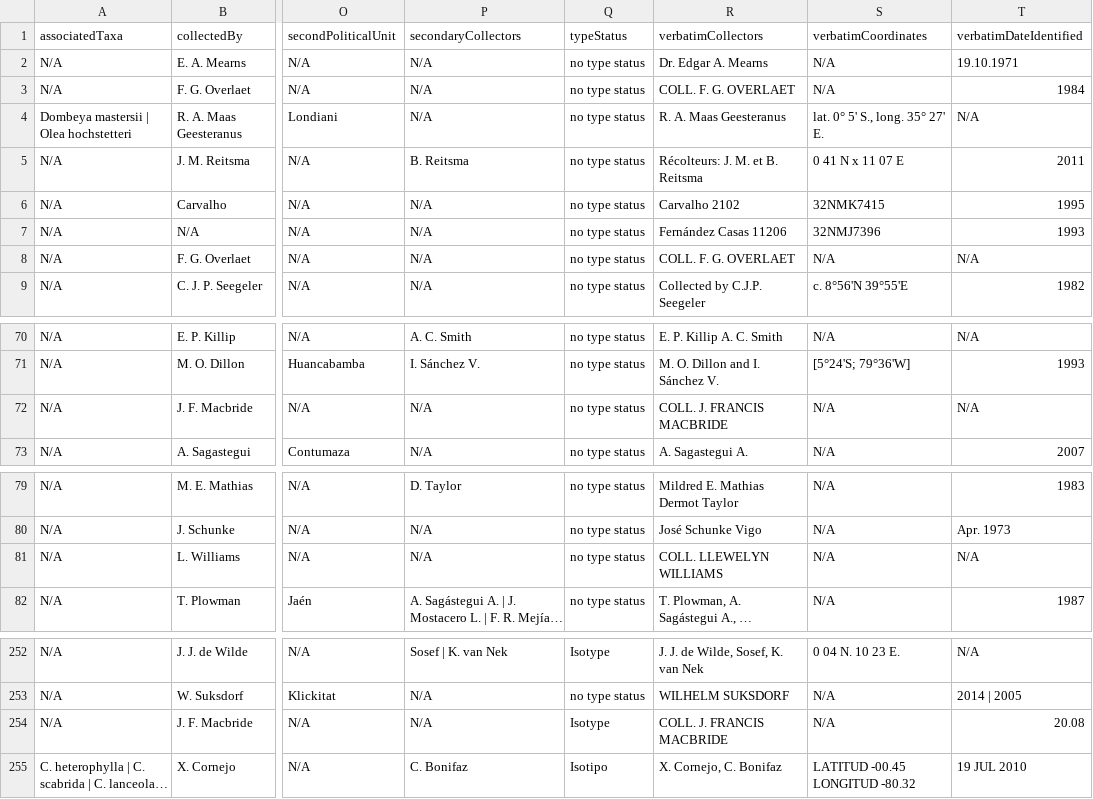
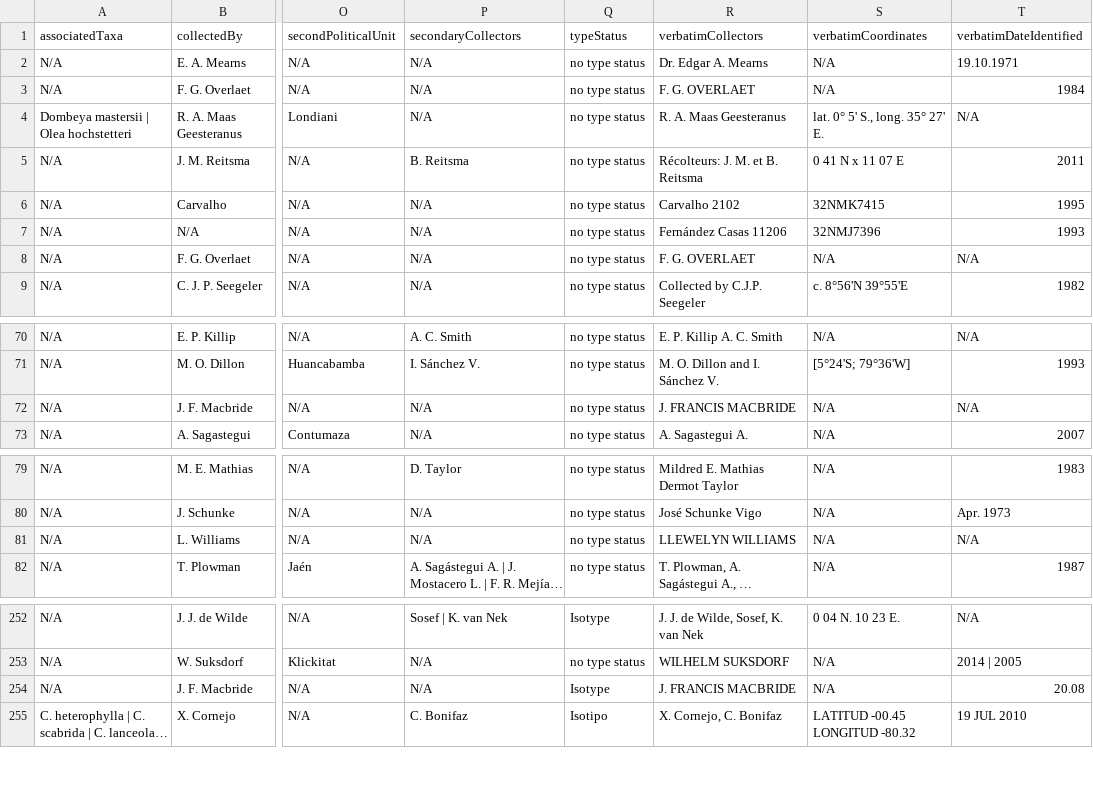
Before and after one commit to rherbst123/FieldMuseumTranscription, a CSV file: DataAnalysis/RileyImageManipulation/Transcriptions/post_gpt-4.1-2025-04-10-collage-transcriptions.csv, drawn as a sheet; only a part is shown, gaps mark what is left out; long unchanged cells end in …; the diff names each change by its address in the sheet, - before the commit and + after, or states it on an @@ line.

```diff
--- a/DataAnalysis/RileyImageManipulation/Transcriptions/post_gpt-4.1-2025-04-10-collage-transcriptions.csv
+++ b/DataAnalysis/RileyImageManipulation/Transcriptions/post_gpt-4.1-2025-04-10-collage-transcriptions.csv
-R3 (verbatimCollectors): COLL. F. G. OVERLAET
+R3 (verbatimCollectors): F. G. OVERLAET
-R8 (verbatimCollectors): COLL. F. G. OVERLAET
+R8 (verbatimCollectors): F. G. OVERLAET
-R72 (verbatimCollectors): COLL. J. FRANCIS MACBRIDE
+R72 (verbatimCollectors): J. FRANCIS MACBRIDE
-R81 (verbatimCollectors): COLL. LLEWELYN WILLIAMS
+R81 (verbatimCollectors): LLEWELYN WILLIAMS
-R254 (verbatimCollectors): COLL. J. FRANCIS MACBRIDE
+R254 (verbatimCollectors): J. FRANCIS MACBRIDE
```
Also changed, not shown: DataAnalysis/RileyImageManipulation/Transcriptions/post_claude-3.7-sonnet-2025-04-10-transcriptions.csv, DataAnalysis/RileyImageManipulation/Transcriptions/post_claude-3.7-sonnet-2025-04-10_post_gpt-4.1-2025-04-10-cropped_post_gpt-4.1-2025-04-10-collage-transcriptions.csv, 18 other files.
